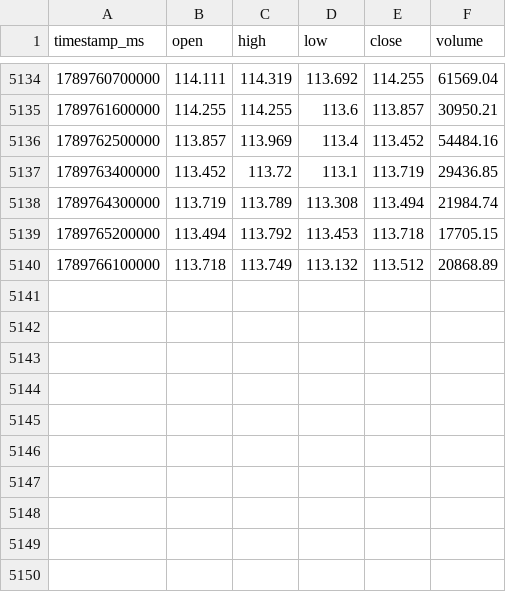
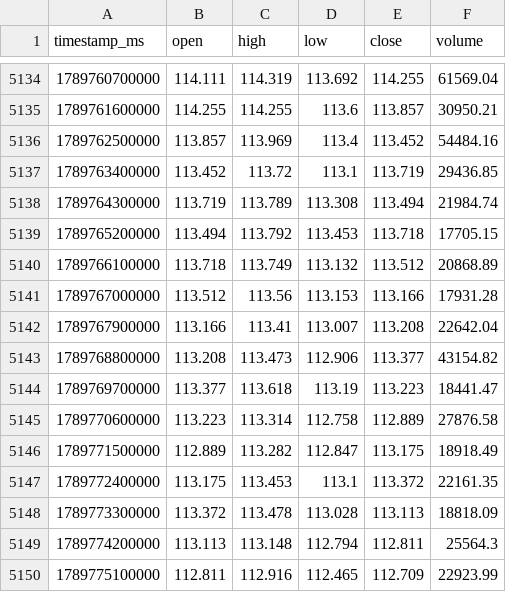
Before and after one commit to leegkssk2000-commits/vultr-z, a CSV file: strategy11_stream_v1/market/SOLUSDT.csv, drawn as a sheet; only a part is shown, gaps mark what is left out.

Commit message:
data(strategy11): append completed 15m bars (5149/480)

```diff
--- a/strategy11_stream_v1/market/SOLUSDT.csv
+++ b/strategy11_stream_v1/market/SOLUSDT.csv
@@ -5140 +5140,11 @@ timestamp_ms,open,high,low,close,volume
 1789766100000,113.718,113.749,113.132,113.512,20868.89
+1789767000000,113.512,113.56,113.153,113.166,17931.28
+1789767900000,113.166,113.41,113.007,113.208,22642.04
+1789768800000,113.208,113.473,112.906,113.377,43154.82
+1789769700000,113.377,113.618,113.19,113.223,18441.47
+1789770600000,113.223,113.314,112.758,112.889,27876.58
+1789771500000,112.889,113.282,112.847,113.175,18918.49
+1789772400000,113.175,113.453,113.1,113.372,22161.35
+1789773300000,113.372,113.478,113.028,113.113,18818.09
+1789774200000,113.113,113.148,112.794,112.811,25564.3
+1789775100000,112.811,112.916,112.465,112.709,22923.99
```
Also changed, not shown: strategy11_stream_v1/market/BTCUSDT.csv, strategy11_stream_v1/market/ETHUSDT.csv, 3 other files.
